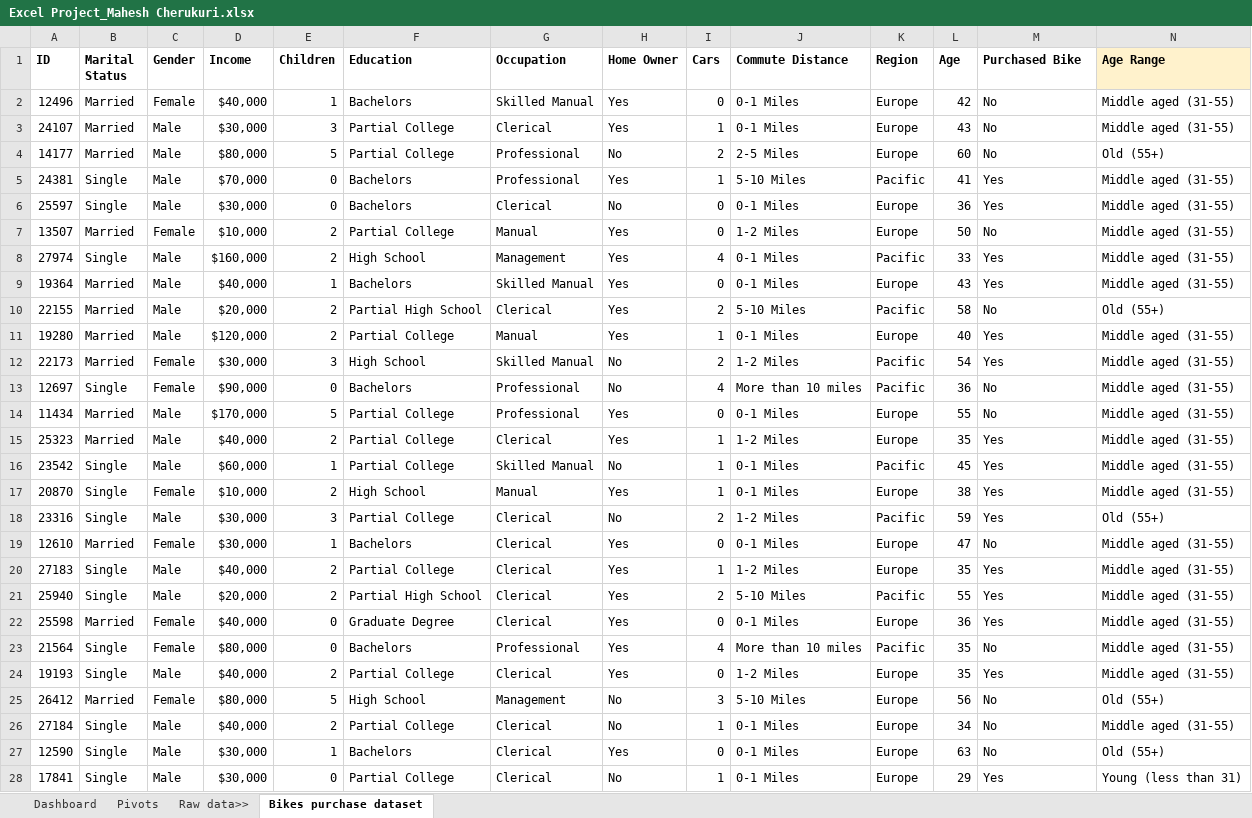
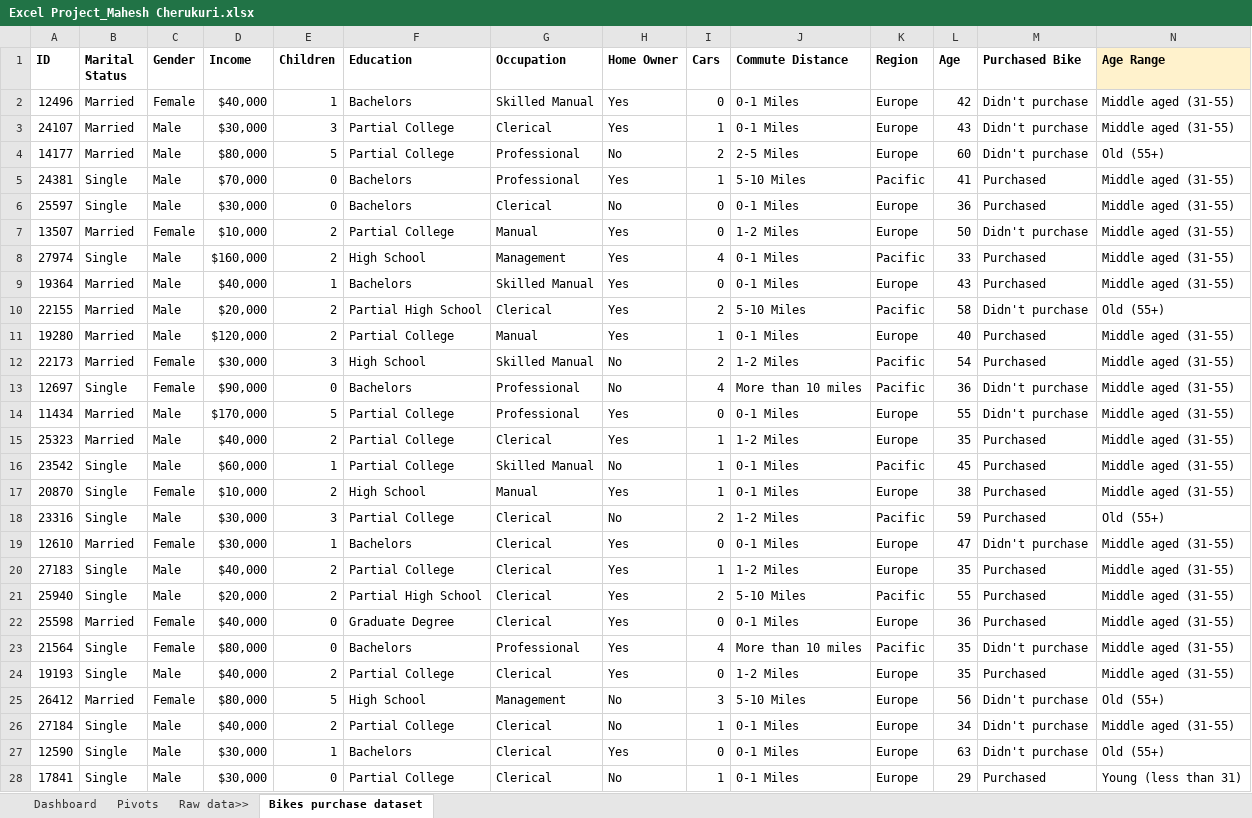
Before and after one commit to maheshcherukuri/portfolio, an Excel workbook: Excel Project_Mahesh Cherukuri.xlsx, sheet Bikes purchase dataset, drawn as a sheet; only a part is shown; values as stored, in another font and other column widths than the file's, no borders; the diff covers the shown part only; the diff names each change by its address in the sheet, - before the commit and + after, or states it on an @@ line.

Commit message:
Demographic analysis of Bike owners in MS Excel

```diff
--- a/Excel Project_Mahesh Cherukuri.xlsx (sheet Bikes purchase dataset)
+++ b/Excel Project_Mahesh Cherukuri.xlsx (sheet Bikes purchase dataset)
-M2:M4 (Purchased Bike): No
+M2:M4 (Purchased Bike): Didn't purchase
-M5:M6 (Purchased Bike): Yes
+M5:M6 (Purchased Bike): Purchased
-M7 (Purchased Bike): No
+M7 (Purchased Bike): Didn't purchase
-M8:M9 (Purchased Bike): Yes
+M8:M9 (Purchased Bike): Purchased
-M10 (Purchased Bike): No
+M10 (Purchased Bike): Didn't purchase
-M11:M12 (Purchased Bike): Yes
+M11:M12 (Purchased Bike): Purchased
-M13:M14 (Purchased Bike): No
+M13:M14 (Purchased Bike): Didn't purchase
-M15:M18 (Purchased Bike): Yes
+M15:M18 (Purchased Bike): Purchased
-M19 (Purchased Bike): No
+M19 (Purchased Bike): Didn't purchase
-M20:M22 (Purchased Bike): Yes
+M20:M22 (Purchased Bike): Purchased
-M23 (Purchased Bike): No
+M23 (Purchased Bike): Didn't purchase
-M24 (Purchased Bike): Yes
+M24 (Purchased Bike): Purchased
-M25:M27 (Purchased Bike): No
+M25:M27 (Purchased Bike): Didn't purchase
-M28 (Purchased Bike): Yes
+M28 (Purchased Bike): Purchased
```
Also changed, not shown: 973 edited cells elsewhere in this sheet, sheet Pivots, charts or pictures.
